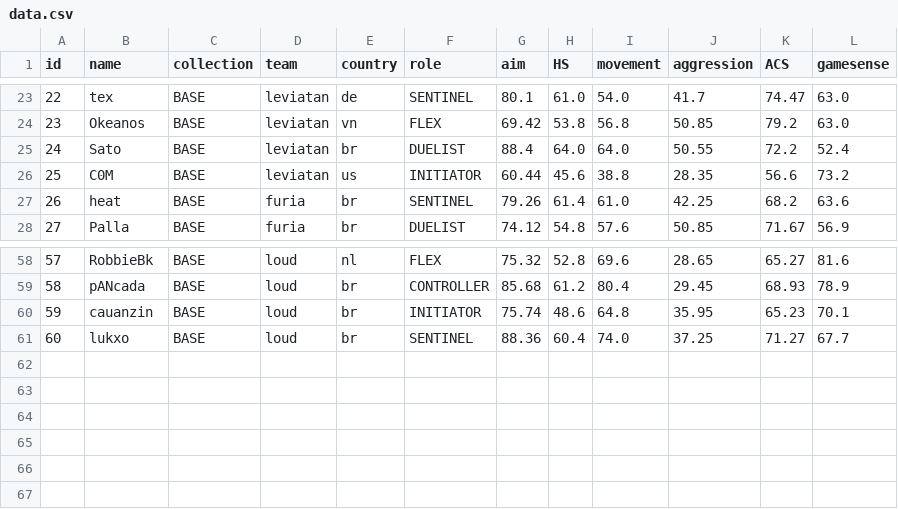
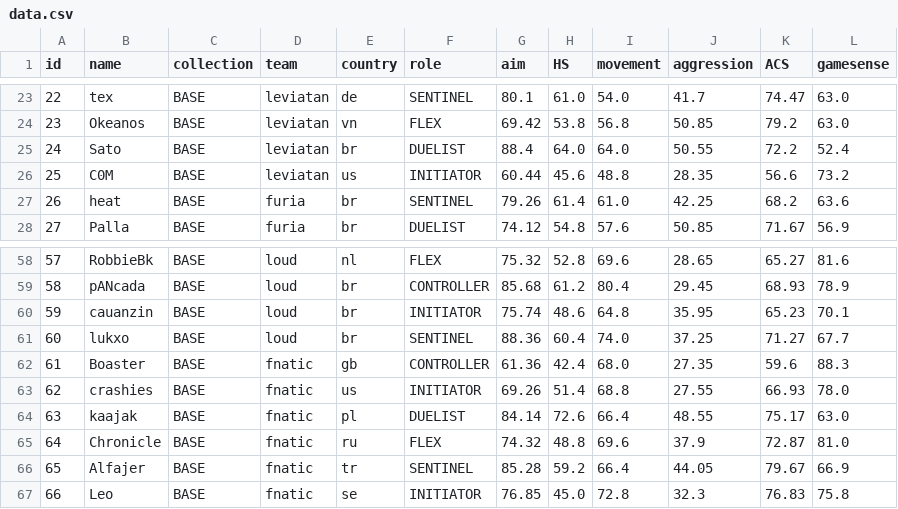
Before and after one commit to levisantosp/sabine, a CSV file: data.csv, drawn as a sheet; only a part is shown, gaps mark what is left out.

Commit message:
added fnatic core

```diff
--- a/data.csv
+++ b/data.csv
@@ -25,3 +25,3 @@ id,name,collection,team,country,role,aim,HS,movement,aggression,ACS,gamesense
 24,Sato,BASE,leviatan,br,DUELIST,88.4,64.0,64.0,50.55,72.2,52.4
-25,C0M,BASE,leviatan,us,INITIATOR,60.44,45.6,38.8,28.35,56.6,73.2
+25,C0M,BASE,leviatan,us,INITIATOR,60.44,45.6,48.8,28.35,56.6,73.2
 26,heat,BASE,furia,br,SENTINEL,79.26,61.4,61.0,42.25,68.2,63.6
@@ -61 +61,7 @@ id,name,collection,team,country,role,aim,HS,movement,aggression,ACS,gamesense
 60,lukxo,BASE,loud,br,SENTINEL,88.36,60.4,74.0,37.25,71.27,67.7
+61,Boaster,BASE,fnatic,gb,CONTROLLER,61.36,42.4,68.0,27.35,59.6,88.3
+62,crashies,BASE,fnatic,us,INITIATOR,69.26,51.4,68.8,27.55,66.93,78.0
+63,kaajak,BASE,fnatic,pl,DUELIST,84.14,72.6,66.4,48.55,75.17,63.0
+64,Chronicle,BASE,fnatic,ru,FLEX,74.32,48.8,69.6,37.9,72.87,81.0
+65,Alfajer,BASE,fnatic,tr,SENTINEL,85.28,59.2,66.4,44.05,79.67,66.9
+66,Leo,BASE,fnatic,se,INITIATOR,76.85,45.0,72.8,32.3,76.83,75.8
```
